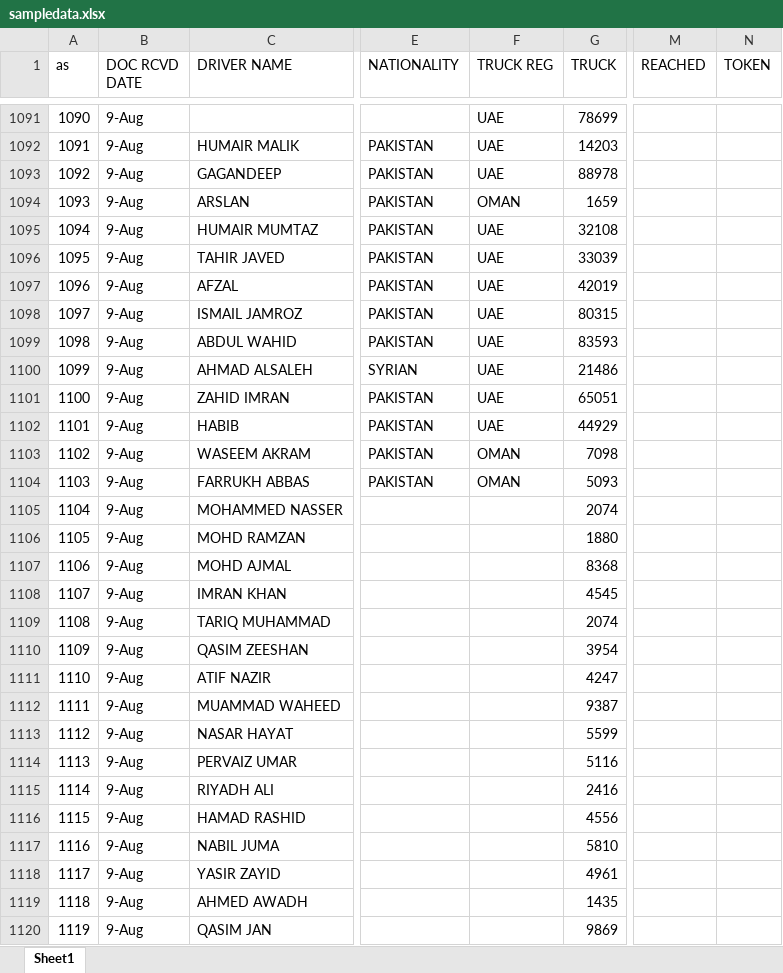
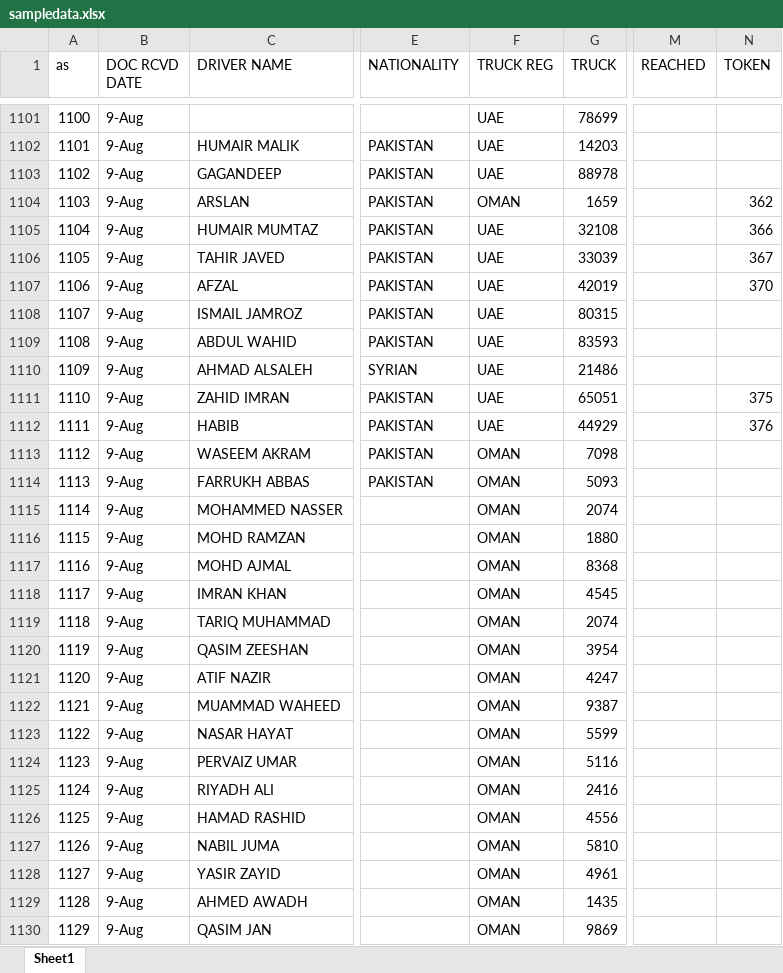
Before and after one commit to connectharundas/global-pacific-truck-search, an Excel workbook: data/sampledata.xlsx, sheet Sheet1, drawn as a sheet; only a part is shown, gaps mark what is left out; values as stored, in another font and other column widths than the file's, no cell formats; addresses are those after the commit; the diff covers the shown part only; the diff names each change by its address in the sheet, - before the commit and + after, or states it on an @@ line.

Commit message:
10 mrng

```diff
--- a/data/sampledata.xlsx (sheet Sheet1)
+++ b/data/sampledata.xlsx (sheet Sheet1)
@@ column A (as) renumbered between rows 877 and 1167 @@
-N1104 (TOKEN): (empty)
+N1104 (TOKEN): 362
-N1105 (TOKEN): (empty)
+N1105 (TOKEN): 366
-N1106 (TOKEN): (empty)
+N1106 (TOKEN): 367
-N1107 (TOKEN): (empty)
+N1107 (TOKEN): 370
-N1111 (TOKEN): (empty)
+N1111 (TOKEN): 375
-N1112 (TOKEN): (empty)
+N1112 (TOKEN): 376
-F1115:F1130 (TRUCK REG): (empty)
+F1115:F1130 (TRUCK REG): OMAN
```
Also changed, not shown: 77 added rows and 226 edited cells elsewhere in this sheet, cell formats.
